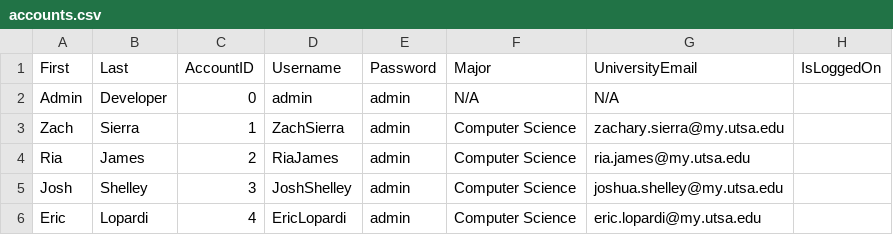
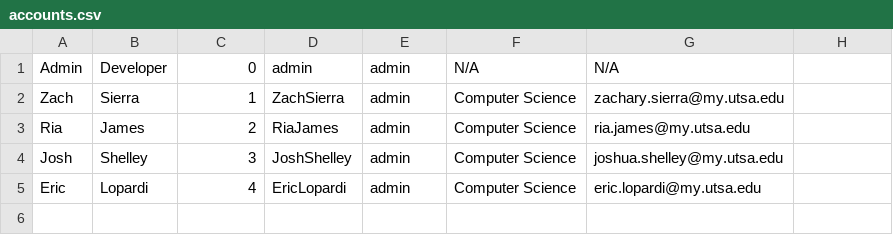
Before and after one commit to riajamesgit/CoCo_Test, a CSV file: app/src/main/assets/accounts.csv, drawn as a sheet.

```diff
--- a/app/src/main/assets/accounts.csv
+++ b/app/src/main/assets/accounts.csv
@@ -1,2 +1 @@
-First,Last,AccountID,Username,Password,Major,UniversityEmail,IsLoggedOn
 Admin,Developer,0,admin,admin,N/A,N/A
```
Also changed, not shown: 4 other files.
